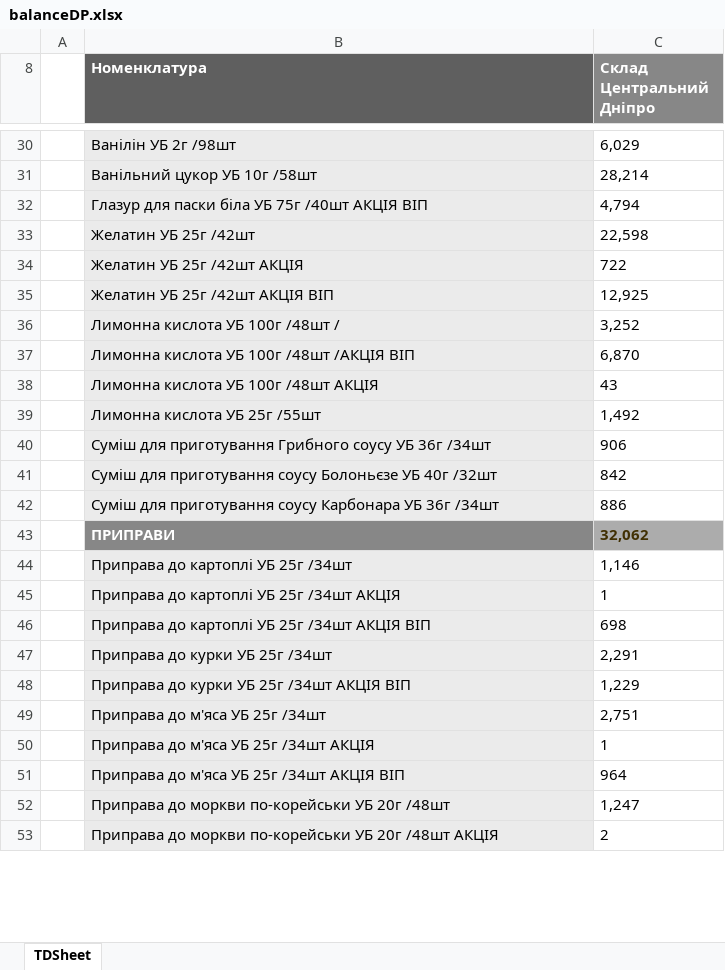
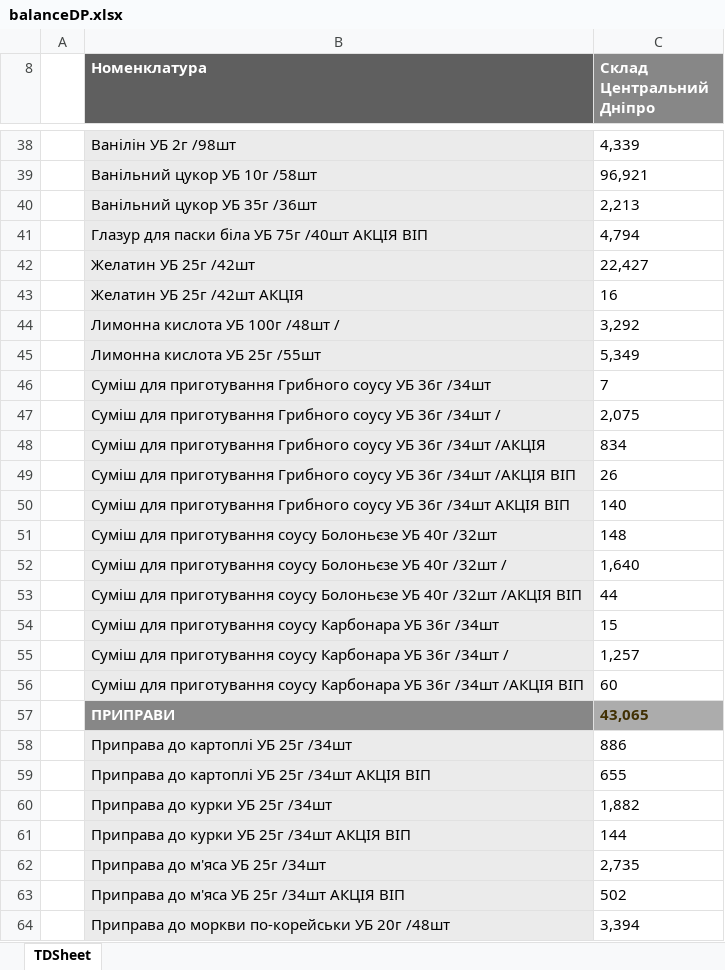
Before and after one commit to Stako21/jwt-auth, an Excel workbook: client/dist/Sorce/balanceDP.xlsx, sheet TDSheet, drawn as a sheet; only a part is shown, gaps mark what is left out; values as stored, in another font and other column widths than the file's, no borders; charts and pictures not drawn; removed rows and columns are numbered as before the commit, all else as after; the diff covers the shown part only; the diff names each change by its address in the sheet, - before the commit and + after, or states it on an @@ line.

```diff
--- a/client/dist/Sorce/balanceDP.xlsx (sheet TDSheet)
+++ b/client/dist/Sorce/balanceDP.xlsx (sheet TDSheet)
-C38 (Склад Центральний Дніпро): 6,029
+C38 (Склад Центральний Дніпро): 4,339
-C39 (Склад Центральний Дніпро): 28,214
+C39 (Склад Центральний Дніпро): 96,921
+row 40:  | Ванільний цукор УБ 35г /36шт | 2,213
-C42 (Склад Центральний Дніпро): 22,598
+C42 (Склад Центральний Дніпро): 22,427
-C43 (Склад Центральний Дніпро): 722
+C43 (Склад Центральний Дніпро): 16
-row 35:  | Желатин УБ 25г /42шт АКЦІЯ ВІП | 12,925
-C44 (Склад Центральний Дніпро): 3,252
+C44 (Склад Центральний Дніпро): 3,292
-row 37:  | Лимонна кислота УБ 100г /48шт /АКЦІЯ ВІП | 6,870
-row 38:  | Лимонна кислота УБ 100г /48шт АКЦІЯ | 43
-C45 (Склад Центральний Дніпро): 1,492
+C45 (Склад Центральний Дніпро): 5,349
-C46 (Склад Центральний Дніпро): 906
+C46 (Склад Центральний Дніпро): 7
+row 47:  | Суміш для приготування Грибного соусу УБ 36г /34шт / | 2,075
+row 48:  | Суміш для приготування Грибного соусу УБ 36г /34шт /АКЦІЯ | 834
+row 49:  | Суміш для приготування Грибного соусу УБ 36г /34шт /АКЦІЯ ВІП | 26
+row 50:  | Суміш для приготування Грибного соусу УБ 36г /34шт АКЦІЯ ВІП | 140
-C51 (Склад Центральний Дніпро): 842
+C51 (Склад Центральний Дніпро): 148
+row 52:  | Суміш для приготування соусу Болоньєзе УБ 40г /32шт / | 1,640
+row 53:  | Суміш для приготування соусу Болоньєзе УБ 40г /32шт /АКЦІЯ ВІП | 44
-C54 (Склад Центральний Дніпро): 886
+C54 (Склад Центральний Дніпро): 15
+row 55:  | Суміш для приготування соусу Карбонара УБ 36г /34шт / | 1,257
+row 56:  | Суміш для приготування соусу Карбонара УБ 36г /34шт /АКЦІЯ ВІП | 60
-C57 (Склад Центральний Дніпро): 32,062
+C57 (Склад Центральний Дніпро): 43,065
-C58 (Склад Центральний Дніпро): 1,146
+C58 (Склад Центральний Дніпро): 886
-row 45:  | Приправа до картоплі УБ 25г /34шт АКЦІЯ | 1
-C59 (Склад Центральний Дніпро): 698
+C59 (Склад Центральний Дніпро): 655
-C60 (Склад Центральний Дніпро): 2,291
+C60 (Склад Центральний Дніпро): 1,882
-C61 (Склад Центральний Дніпро): 1,229
+C61 (Склад Центральний Дніпро): 144
-C62 (Склад Центральний Дніпро): 2,751
+C62 (Склад Центральний Дніпро): 2,735
-row 50:  | Приправа до м'яса УБ 25г /34шт АКЦІЯ | 1
-C63 (Склад Центральний Дніпро): 964
+C63 (Склад Центральний Дніпро): 502
-C64 (Склад Центральний Дніпро): 1,247
+C64 (Склад Центральний Дніпро): 3,394
-row 53:  | Приправа до моркви по-корейськи УБ 20г /48шт АКЦІЯ | 2
```
Also changed, not shown: 75 added rows, 178 removed rows, 337 edited cells and cell formats elsewhere in this sheet, hidden cells, client/dist/Sorce/balanceKR.xlsx, client/dist/Sorce/balanceML.xlsx, 57 other files.
